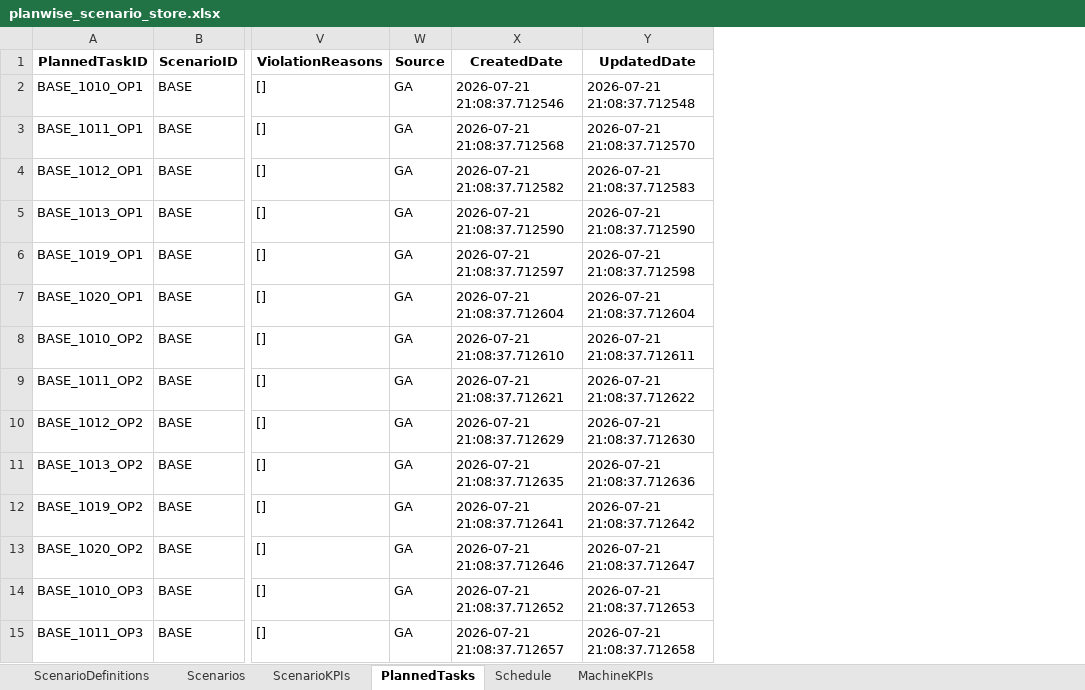
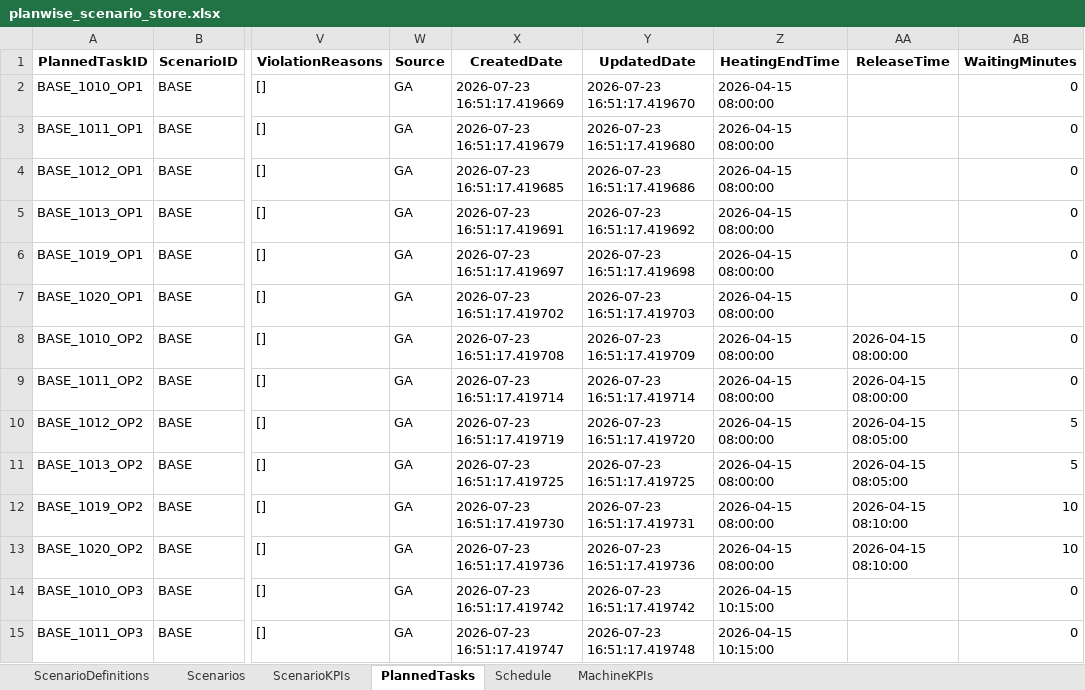
Before and after one commit to abha19k/scheduler, an Excel workbook: backend/storage/planwise_scenario_store.xlsx, sheet PlannedTasks, drawn as a sheet; only a part is shown, gaps mark what is left out; values as stored, in another font and other column widths than the file's, no borders; the diff covers the shown part only; the diff names each change by its address in the sheet, - before the commit and + after, or states it on an @@ line.

Commit message:
update gantt chart for heating info

```diff
--- a/backend/storage/planwise_scenario_store.xlsx (sheet PlannedTasks)
+++ b/backend/storage/planwise_scenario_store.xlsx (sheet PlannedTasks)
+column Z (HeatingEndTime), rows 2-15: 2026-04-15 08:00:00 | 2026-04-15 08:00:00 | 2026-04-15 08:00:00 | 2026-04-15 08:00:00 | 2026-04-15 08:00:00 | 2026-04-15 08:00:00 | 2026-04-15 08:00:00 | 2026-04-15 08:00:00 | 2026-04-15 08:00:00 | 2026-04-15 08:00:00 | 2026-04-15 08:00:00 | 2026-04-15 08:00:00 | 2026-04-15 10:15:00 | 2026-04-15 10:15:00
+column AA (ReleaseTime), rows 8-13: 2026-04-15 08:00:00 | 2026-04-15 08:00:00 | 2026-04-15 08:05:00 | 2026-04-15 08:05:00 | 2026-04-15 08:10:00 | 2026-04-15 08:10:00
+column AB (WaitingMinutes), rows 2-15: 0 | 0 | 0 | 0 | 0 | 0 | 0 | 0 | 5 | 5 | 10 | 10 | 0 | 0
-X2 (CreatedDate): 2026-07-21 21:08:37.712546
+X2 (CreatedDate): 2026-07-23 16:51:17.419669
-Y2 (UpdatedDate): 2026-07-21 21:08:37.712548
+Y2 (UpdatedDate): 2026-07-23 16:51:17.419670
-X3 (CreatedDate): 2026-07-21 21:08:37.712568
+X3 (CreatedDate): 2026-07-23 16:51:17.419679
-Y3 (UpdatedDate): 2026-07-21 21:08:37.712570
+Y3 (UpdatedDate): 2026-07-23 16:51:17.419680
-X4 (CreatedDate): 2026-07-21 21:08:37.712582
+X4 (CreatedDate): 2026-07-23 16:51:17.419685
-Y4 (UpdatedDate): 2026-07-21 21:08:37.712583
+Y4 (UpdatedDate): 2026-07-23 16:51:17.419686
-X5 (CreatedDate): 2026-07-21 21:08:37.712590
+X5 (CreatedDate): 2026-07-23 16:51:17.419691
-Y5 (UpdatedDate): 2026-07-21 21:08:37.712590
+Y5 (UpdatedDate): 2026-07-23 16:51:17.419692
-X6 (CreatedDate): 2026-07-21 21:08:37.712597
+X6 (CreatedDate): 2026-07-23 16:51:17.419697
-Y6 (UpdatedDate): 2026-07-21 21:08:37.712598
+Y6 (UpdatedDate): 2026-07-23 16:51:17.419698
-X7 (CreatedDate): 2026-07-21 21:08:37.712604
+X7 (CreatedDate): 2026-07-23 16:51:17.419702
-Y7 (UpdatedDate): 2026-07-21 21:08:37.712604
+Y7 (UpdatedDate): 2026-07-23 16:51:17.419703
-X8 (CreatedDate): 2026-07-21 21:08:37.712610
+X8 (CreatedDate): 2026-07-23 16:51:17.419708
-Y8 (UpdatedDate): 2026-07-21 21:08:37.712611
+Y8 (UpdatedDate): 2026-07-23 16:51:17.419709
-X9 (CreatedDate): 2026-07-21 21:08:37.712621
+X9 (CreatedDate): 2026-07-23 16:51:17.419714
-Y9 (UpdatedDate): 2026-07-21 21:08:37.712622
+Y9 (UpdatedDate): 2026-07-23 16:51:17.419714
-X10 (CreatedDate): 2026-07-21 21:08:37.712629
+X10 (CreatedDate): 2026-07-23 16:51:17.419719
-Y10 (UpdatedDate): 2026-07-21 21:08:37.712630
+Y10 (UpdatedDate): 2026-07-23 16:51:17.419720
-X11 (CreatedDate): 2026-07-21 21:08:37.712635
+X11 (CreatedDate): 2026-07-23 16:51:17.419725
-Y11 (UpdatedDate): 2026-07-21 21:08:37.712636
+Y11 (UpdatedDate): 2026-07-23 16:51:17.419725
-X12 (CreatedDate): 2026-07-21 21:08:37.712641
+X12 (CreatedDate): 2026-07-23 16:51:17.419730
-Y12 (UpdatedDate): 2026-07-21 21:08:37.712642
+Y12 (UpdatedDate): 2026-07-23 16:51:17.419731
-X13 (CreatedDate): 2026-07-21 21:08:37.712646
+X13 (CreatedDate): 2026-07-23 16:51:17.419736
-Y13 (UpdatedDate): 2026-07-21 21:08:37.712647
+Y13 (UpdatedDate): 2026-07-23 16:51:17.419736
-X14 (CreatedDate): 2026-07-21 21:08:37.712652
+X14 (CreatedDate): 2026-07-23 16:51:17.419742
-Y14 (UpdatedDate): 2026-07-21 21:08:37.712653
+Y14 (UpdatedDate): 2026-07-23 16:51:17.419742
-X15 (CreatedDate): 2026-07-21 21:08:37.712657
+X15 (CreatedDate): 2026-07-23 16:51:17.419747
-Y15 (UpdatedDate): 2026-07-21 21:08:37.712658
+Y15 (UpdatedDate): 2026-07-23 16:51:17.419748
```
Also changed, not shown: 420 edited cells elsewhere in this sheet, sheet Schedule, sheet Scenarios, backend/output/base_ga_aps_solution.xlsx, 7 other files.
